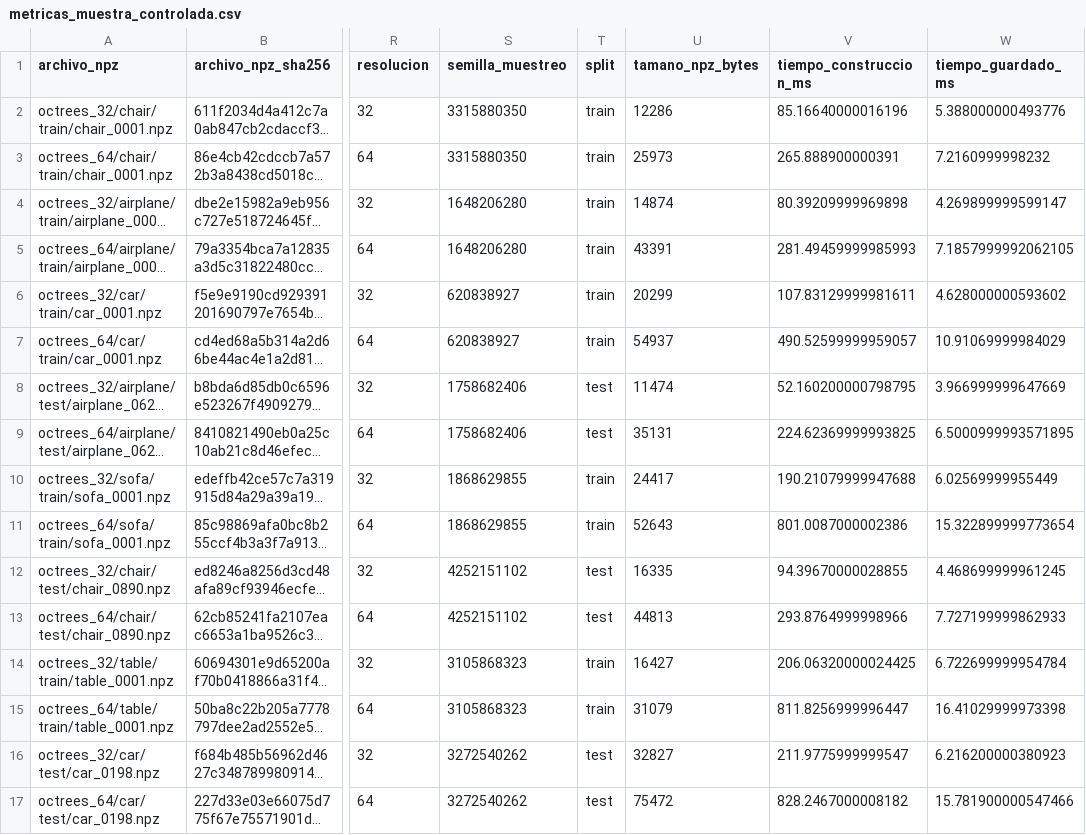
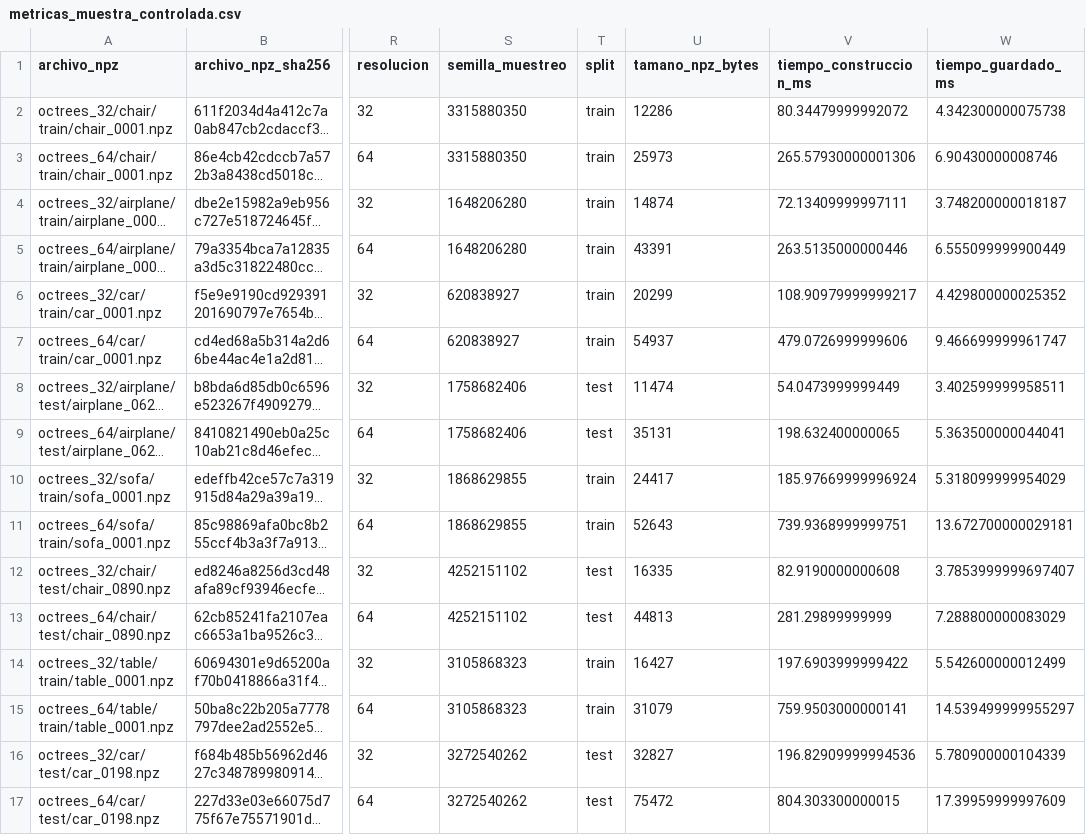
Before and after one commit to anlegogo/Octree, a CSV file: resultados/objetivo1/muestra_controlada/metricas_muestra_controlada.csv, drawn as a sheet; only a part is shown, gaps mark what is left out; long unchanged cells end in …; the diff covers the shown part only; the diff names each change by its address in the sheet, - before the commit and + after, or states it on an @@ line.

```diff
--- a/resultados/objetivo1/muestra_controlada/metricas_muestra_controlada.csv
+++ b/resultados/objetivo1/muestra_controlada/metricas_muestra_controlada.csv
-V2 (tiempo_construccion_ms): 85.16640000016196
+V2 (tiempo_construccion_ms): 80.34479999992072
-W2 (tiempo_guardado_ms): 5.388000000493776
+W2 (tiempo_guardado_ms): 4.342300000075738
-V3 (tiempo_construccion_ms): 265.888900000391
+V3 (tiempo_construccion_ms): 265.57930000001306
-W3 (tiempo_guardado_ms): 7.2160999998232
+W3 (tiempo_guardado_ms): 6.90430000008746
-V4 (tiempo_construccion_ms): 80.39209999969898
+V4 (tiempo_construccion_ms): 72.13409999997111
-W4 (tiempo_guardado_ms): 4.269899999599147
+W4 (tiempo_guardado_ms): 3.748200000018187
-V5 (tiempo_construccion_ms): 281.49459999985993
+V5 (tiempo_construccion_ms): 263.5135000000446
-W5 (tiempo_guardado_ms): 7.1857999992062105
+W5 (tiempo_guardado_ms): 6.555099999900449
-V6 (tiempo_construccion_ms): 107.83129999981611
+V6 (tiempo_construccion_ms): 108.90979999999217
-W6 (tiempo_guardado_ms): 4.628000000593602
+W6 (tiempo_guardado_ms): 4.429800000025352
-V7 (tiempo_construccion_ms): 490.52599999959057
+V7 (tiempo_construccion_ms): 479.0726999999606
-W7 (tiempo_guardado_ms): 10.91069999984029
+W7 (tiempo_guardado_ms): 9.466699999961747
-V8 (tiempo_construccion_ms): 52.160200000798795
+V8 (tiempo_construccion_ms): 54.0473999999449
-W8 (tiempo_guardado_ms): 3.966999999647669
+W8 (tiempo_guardado_ms): 3.402599999958511
-V9 (tiempo_construccion_ms): 224.62369999993825
+V9 (tiempo_construccion_ms): 198.632400000065
-W9 (tiempo_guardado_ms): 6.5000999993571895
+W9 (tiempo_guardado_ms): 5.363500000044041
-V10 (tiempo_construccion_ms): 190.21079999947688
+V10 (tiempo_construccion_ms): 185.97669999996924
-W10 (tiempo_guardado_ms): 6.02569999955449
+W10 (tiempo_guardado_ms): 5.318099999954029
-V11 (tiempo_construccion_ms): 801.0087000002386
+V11 (tiempo_construccion_ms): 739.9368999999751
-W11 (tiempo_guardado_ms): 15.322899999773654
+W11 (tiempo_guardado_ms): 13.672700000029181
-V12 (tiempo_construccion_ms): 94.39670000028855
+V12 (tiempo_construccion_ms): 82.9190000000608
-W12 (tiempo_guardado_ms): 4.468699999961245
+W12 (tiempo_guardado_ms): 3.7853999999697407
-V13 (tiempo_construccion_ms): 293.8764999998966
+V13 (tiempo_construccion_ms): 281.29899999999
-W13 (tiempo_guardado_ms): 7.727199999862933
+W13 (tiempo_guardado_ms): 7.288800000083029
-V14 (tiempo_construccion_ms): 206.06320000024425
+V14 (tiempo_construccion_ms): 197.6903999999422
-W14 (tiempo_guardado_ms): 6.722699999954784
+W14 (tiempo_guardado_ms): 5.542600000012499
-V15 (tiempo_construccion_ms): 811.8256999996447
+V15 (tiempo_construccion_ms): 759.9503000000141
-W15 (tiempo_guardado_ms): 16.41029999973398
+W15 (tiempo_guardado_ms): 14.539499999955297
-V16 (tiempo_construccion_ms): 211.9775999999547
+V16 (tiempo_construccion_ms): 196.82909999994536
-W16 (tiempo_guardado_ms): 6.216200000380923
+W16 (tiempo_guardado_ms): 5.780900000104339
-V17 (tiempo_construccion_ms): 828.2467000008182
+V17 (tiempo_construccion_ms): 804.303300000015
-W17 (tiempo_guardado_ms): 15.781900000547466
+W17 (tiempo_guardado_ms): 17.39959999997609
```
Also changed, not shown: 8 edited cells elsewhere in this file, resultados/objetivo1/muestra_controlada/metricas_muestra_controlada_verificadas.csv, 5 other files.
